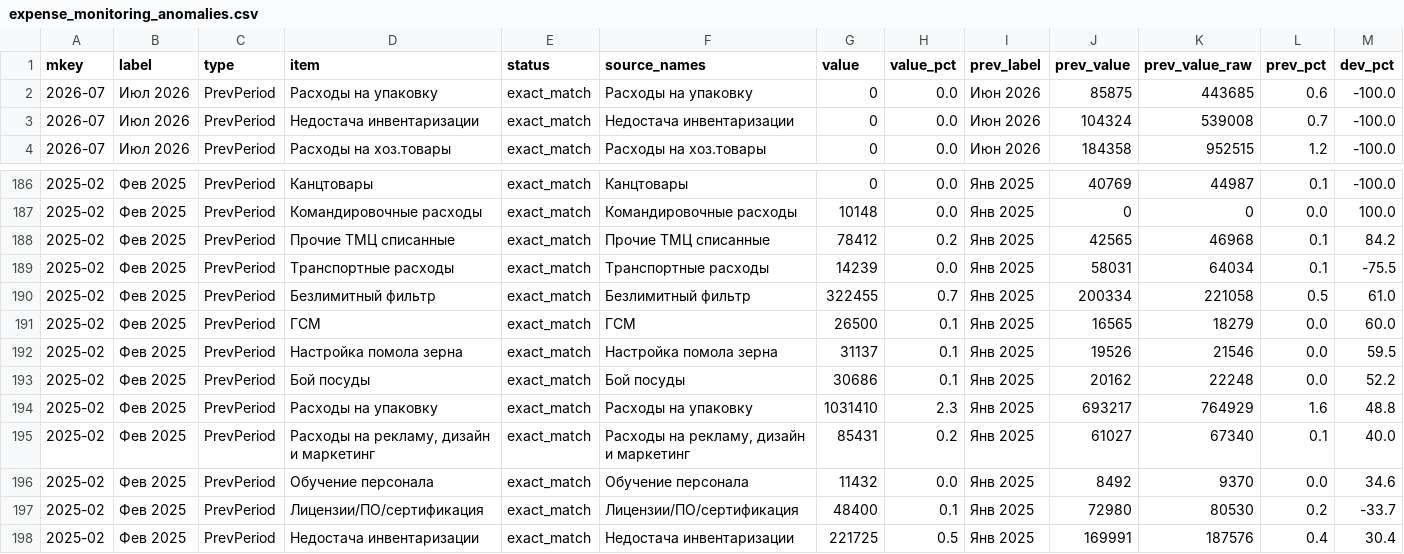
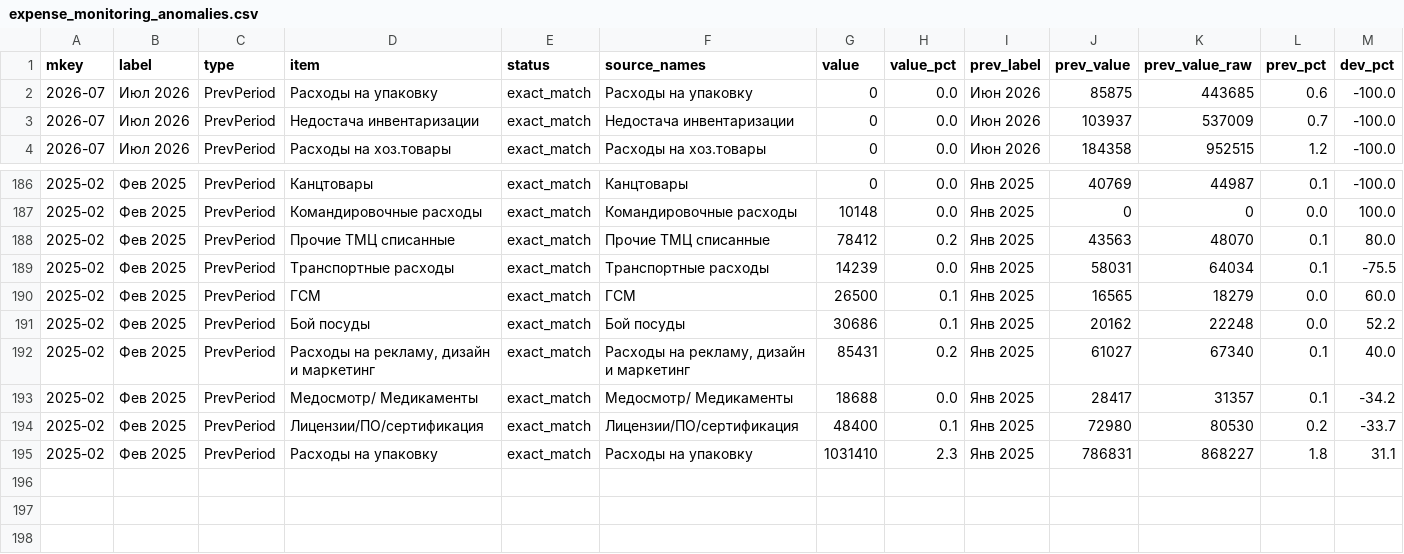
Before and after one commit to s4ir1111-cloud/coffee-dashboard, a CSV file: expense_monitoring_anomalies.csv, drawn as a sheet; only a part is shown, gaps mark what is left out; removed rows and columns are numbered as before the commit, all else as after; rows hold the shown columns only; the diff covers the shown part only; the diff names each change by its address in the sheet, - before the commit and + after, or states it on an @@ line.

```diff
--- a/expense_monitoring_anomalies.csv
+++ b/expense_monitoring_anomalies.csv
-J3 (prev_value): 104324
+J3 (prev_value): 103937
-K3 (prev_value_raw): 539008
+K3 (prev_value_raw): 537009
-J188 (prev_value): 42565
+J188 (prev_value): 43563
-K188 (prev_value_raw): 46968
+K188 (prev_value_raw): 48070
-M188 (dev_pct): 84.2
+M188 (dev_pct): 80.0
-row 190: 2025-02 | Фев 2025 | PrevPeriod | Безлимитный фильтр | exact_match | Безлимитный фильтр | 322455 | 0.7 | Янв 2025 | 200334 | 221058 | 0.5 | 61.0
-row 192: 2025-02 | Фев 2025 | PrevPeriod | Настройка помола зерна | exact_match | Настройка помола зерна | 31137 | 0.1 | Янв 2025 | 19526 | 21546 | 0.0 | 59.5
-row 194: 2025-02 | Фев 2025 | PrevPeriod | Расходы на упаковку | exact_match | Расходы на упаковку | 1031410 | 2.3 | Янв 2025 | 693217 | 764929 | 1.6 | 48.8
-D193 (item): Обучение персонала
+D193 (item): Медосмотр/ Медикаменты
-F193 (source_names): Обучение персонала
+F193 (source_names): Медосмотр/ Медикаменты
-G193 (value): 11432
+G193 (value): 18688
-J193 (prev_value): 8492
+J193 (prev_value): 28417
-K193 (prev_value_raw): 9370
+K193 (prev_value_raw): 31357
-L193 (prev_pct): 0.0
+L193 (prev_pct): 0.1
-M193 (dev_pct): 34.6
+M193 (dev_pct): -34.2
-D195 (item): Недостача инвентаризации
+D195 (item): Расходы на упаковку
-F195 (source_names): Недостача инвентаризации
+F195 (source_names): Расходы на упаковку
-G195 (value): 221725
+G195 (value): 1031410
-H195 (value_pct): 0.5
+H195 (value_pct): 2.3
-J195 (prev_value): 169991
+J195 (prev_value): 786831
-K195 (prev_value_raw): 187576
+K195 (prev_value_raw): 868227
-L195 (prev_pct): 0.4
+L195 (prev_pct): 1.8
-M195 (dev_pct): 30.4
+M195 (dev_pct): 31.1
```
Also changed, not shown: 1 added row, 1 removed row and 15 edited cells elsewhere in this file, expense_monitoring_summary.csv, 4 other files.
